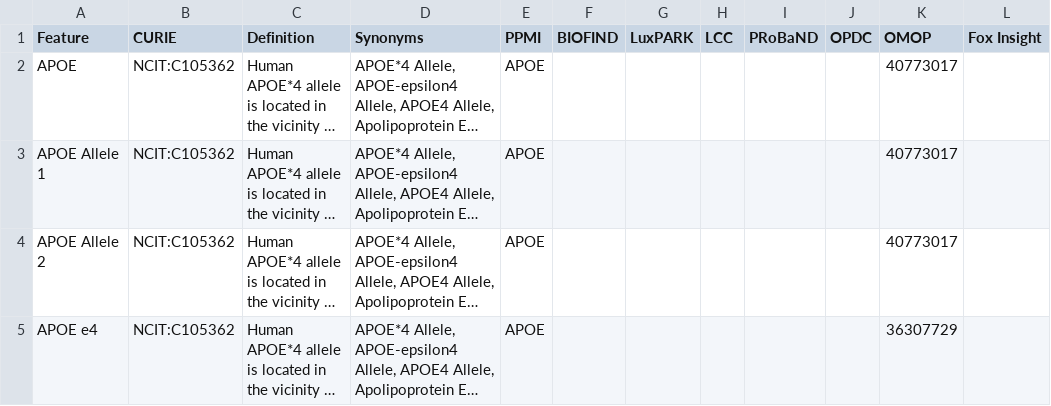
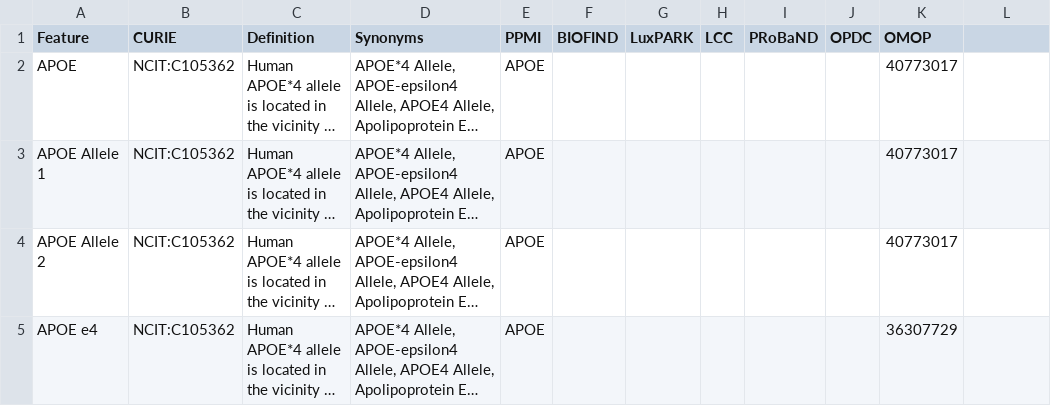
Before and after one commit to SCAI-BIO/PDataViewer, a CSV file: backend/cdm/apoe.csv, drawn as a sheet; long unchanged cells end in …; the diff names each change by its address in the sheet, - before the commit and + after, or states it on an @@ line.

Commit message:
delete: FoxInsight

```diff
--- a/backend/cdm/apoe.csv
+++ b/backend/cdm/apoe.csv
-L1: Fox Insight
+L1: (empty)
```
Also changed, not shown: backend/cdm/clinical.csv, backend/cdm/comorbidities.csv, 9 other files.
